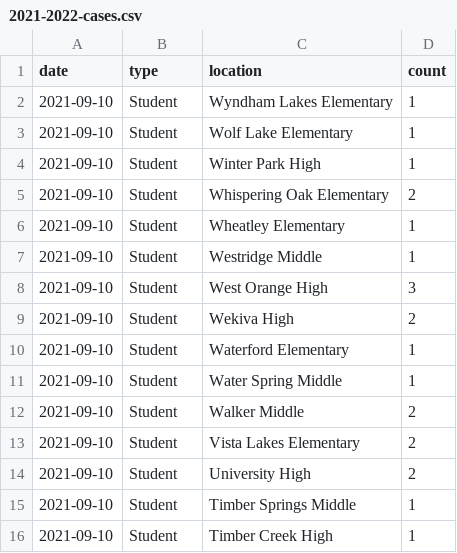
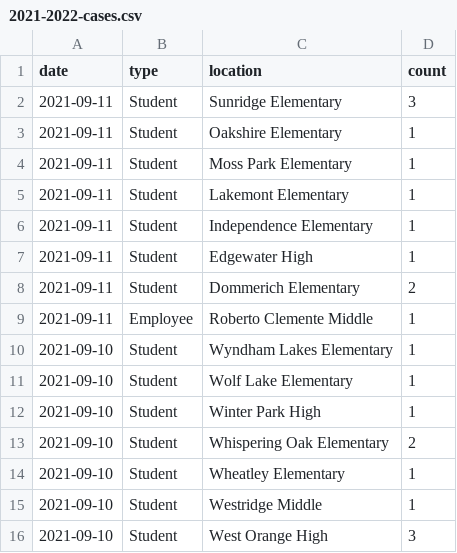
Before and after one commit to leggt/ocps-covid-csv, a CSV file: data/2021-2022-cases.csv, drawn as a sheet; only a part is shown; the shorter side is filled out with more unchanged rows.

Commit message:
Updating data

```diff
--- a/data/2021-2022-cases.csv
+++ b/data/2021-2022-cases.csv
@@ -1,2 +1,10 @@
 date,type,location,count
+2021-09-11,Student,Sunridge Elementary,3
+2021-09-11,Student,Oakshire Elementary,1
+2021-09-11,Student,Moss Park Elementary,1
+2021-09-11,Student,Lakemont Elementary,1
+2021-09-11,Student,Independence Elementary,1
+2021-09-11,Student,Edgewater High,1
+2021-09-11,Student,Dommerich Elementary,2
+2021-09-11,Employee,Roberto Clemente Middle,1
 2021-09-10,Student,Wyndham Lakes Elementary,1
```
